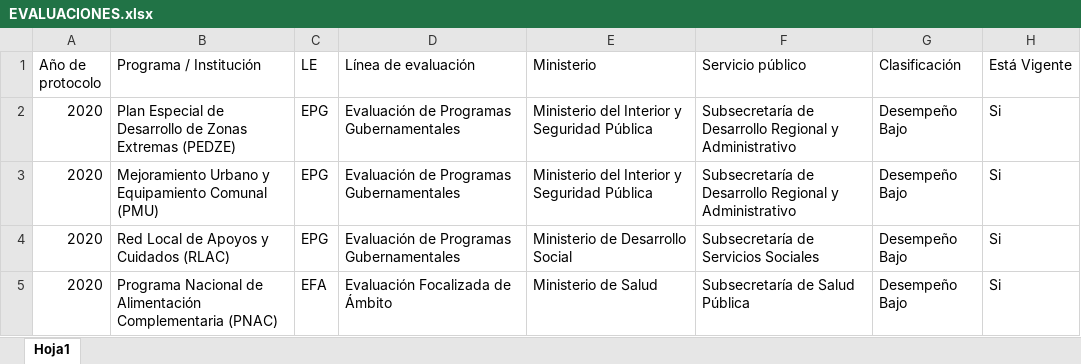
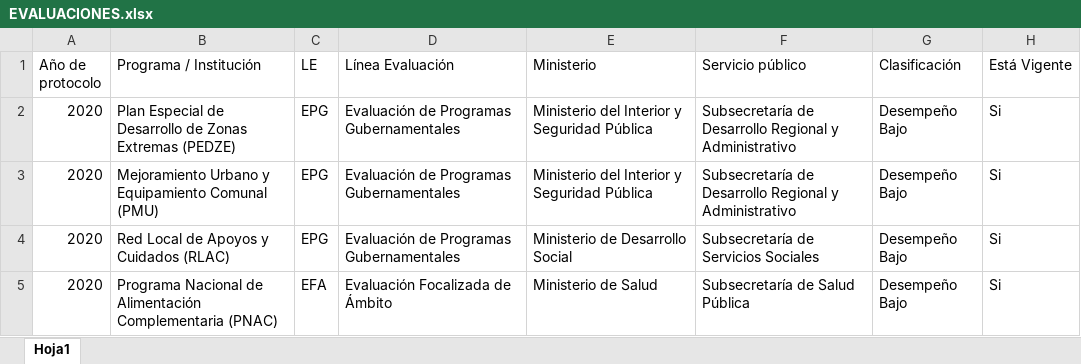
Before and after one commit to Sud-Austral/DATA-EVAL, an Excel workbook: EVALUACIONES.xlsx, sheet Hoja1, drawn as a sheet; only a part is shown; values as stored, in another font and other column widths than the file's, no borders; table styles not drawn; the diff names each change by its address in the sheet, - before the commit and + after, or states it on an @@ line.

Commit message:
Update EVALUACIONES.xlsx

```diff
--- a/EVALUACIONES.xlsx (sheet Hoja1)
+++ b/EVALUACIONES.xlsx (sheet Hoja1)
-D1: Línea de evaluación
+D1: Línea Evaluación
```
